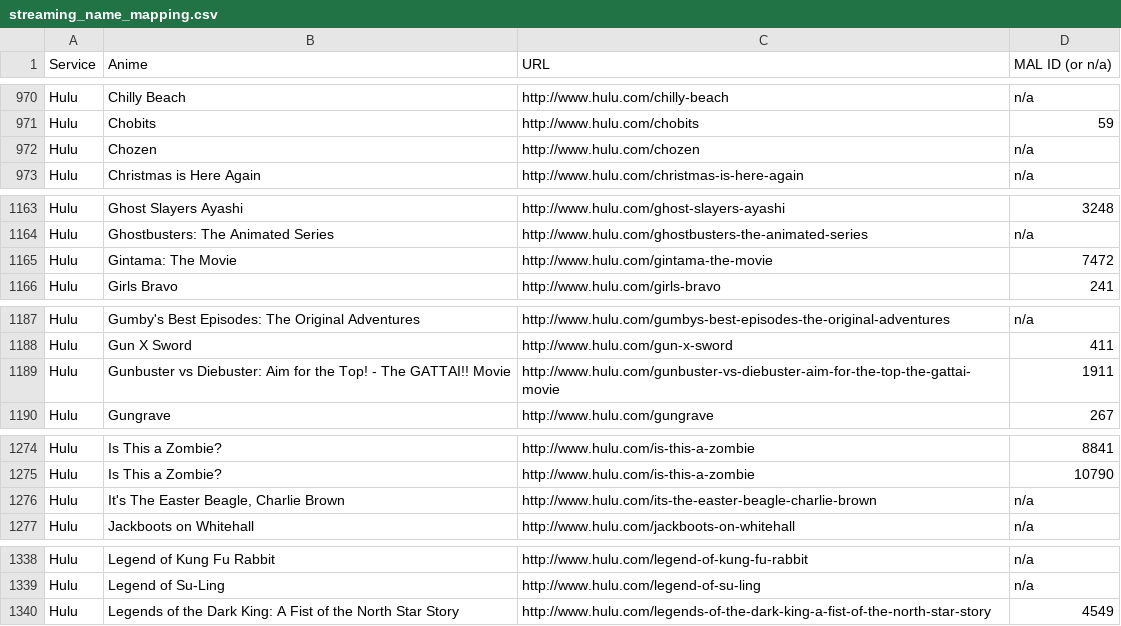
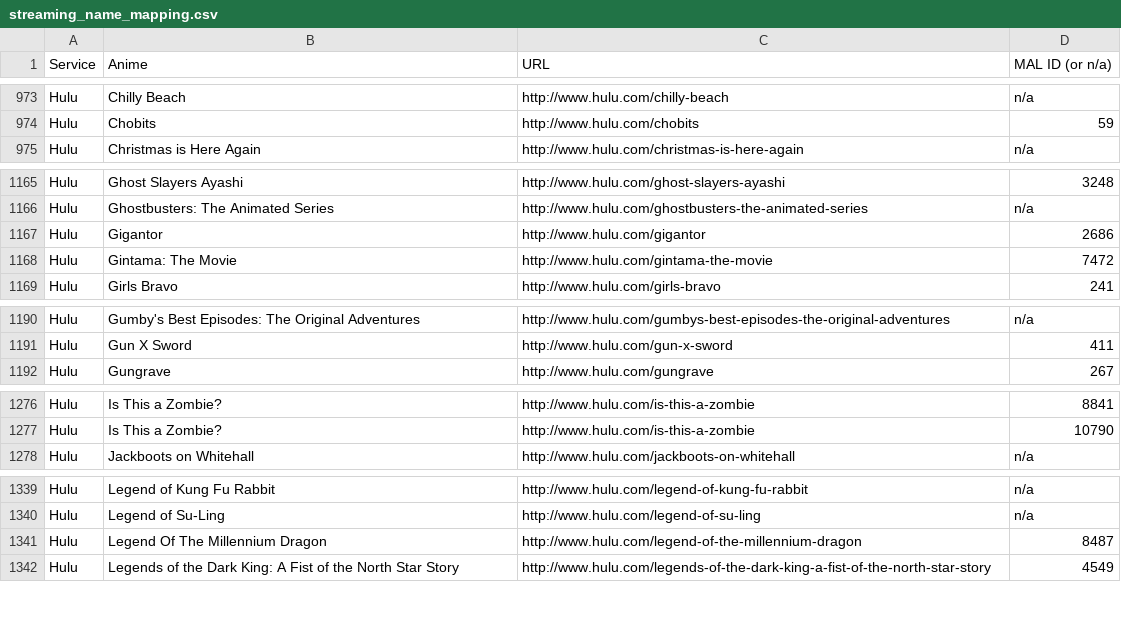
Before and after one commit to LHCGreg/animerecs, a CSV file: AnimeRecs.UpdateStreams/streaming_name_mapping.csv, drawn as a sheet; only a part is shown, gaps mark what is left out; the diff covers the shown part only.

```diff
--- a/AnimeRecs.UpdateStreams/streaming_name_mapping.csv
+++ b/AnimeRecs.UpdateStreams/streaming_name_mapping.csv
@@ -971,3 +974,2 @@ Service,Anime,URL,MAL ID (or n/a)
 "Hulu","Chobits","http://www.hulu.com/chobits",59
-"Hulu","Chozen","http://www.hulu.com/chozen",n/a
 "Hulu","Christmas is Here Again","http://www.hulu.com/christmas-is-here-again",n/a
@@ -1164,2 +1166,3 @@ Service,Anime,URL,MAL ID (or n/a)
 "Hulu","Ghostbusters: The Animated Series","http://www.hulu.com/ghostbusters-the-animated-series",n/a
+"Hulu","Gigantor","http://www.hulu.com/gigantor",2686
 "Hulu","Gintama: The Movie","http://www.hulu.com/gintama-the-movie",7472
@@ -1188,3 +1191,2 @@ Service,Anime,URL,MAL ID (or n/a)
 "Hulu","Gun X Sword","http://www.hulu.com/gun-x-sword",411
-"Hulu","Gunbuster vs Diebuster: Aim for the Top! - The GATTAI!! Movie","http://www.hulu.com/gunbuster-vs-diebuster-aim-for-the-top-the-gattai-movie",1911
 "Hulu","Gungrave","http://www.hulu.com/gungrave",267
@@ -1275,3 +1277,2 @@ Service,Anime,URL,MAL ID (or n/a)
 "Hulu","Is This a Zombie?","http://www.hulu.com/is-this-a-zombie",10790
-"Hulu","It's The Easter Beagle, Charlie Brown","http://www.hulu.com/its-the-easter-beagle-charlie-brown",n/a
 "Hulu","Jackboots on Whitehall","http://www.hulu.com/jackboots-on-whitehall",n/a
@@ -1339,2 +1340,3 @@ Service,Anime,URL,MAL ID (or n/a)
 "Hulu","Legend of Su-Ling","http://www.hulu.com/legend-of-su-ling",n/a
+"Hulu","Legend Of The Millennium Dragon","http://www.hulu.com/legend-of-the-millennium-dragon",8487
 "Hulu","Legends of the Dark King: A Fist of the North Star Story","http://www.hulu.com/legends-of-the-dark-king-a-fist-of-the-north-star-story",4549
```
Also changed, not shown: 12 added rows and 2 removed rows elsewhere in this file, 1 other file.
